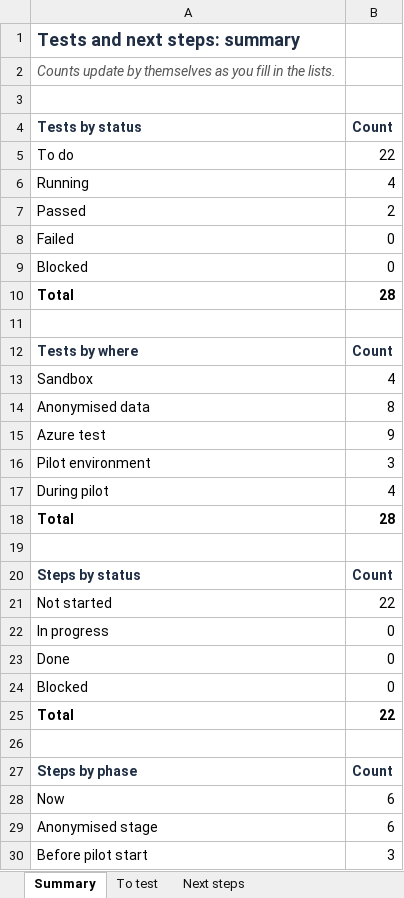
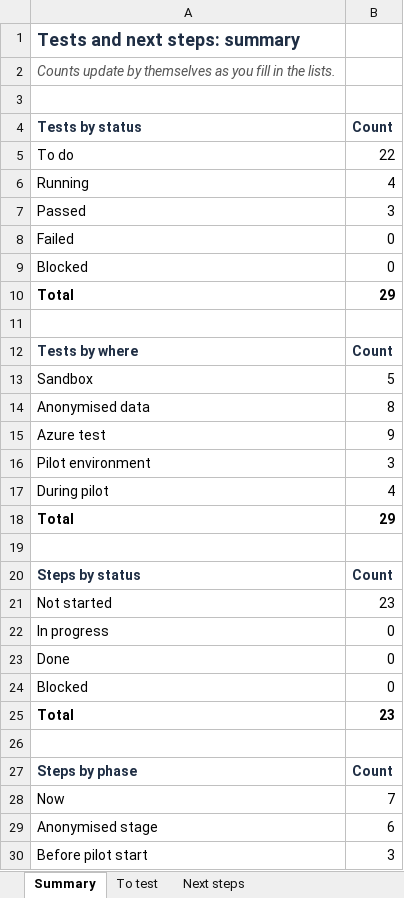
Before and after one commit to manyongtoh/travelnauts, an Excel workbook: docs/lists/Travelnauts tests and next steps.xlsx, sheet Summary, drawn as a sheet; only a part is shown; values as stored, in another font and other column widths than the file's, no borders; the diff covers the shown part only; the diff names each change by its address in the sheet, - before the commit and + after, or states it on an @@ line.

```diff
--- a/docs/lists/Travelnauts tests and next steps.xlsx (sheet Summary)
+++ b/docs/lists/Travelnauts tests and next steps.xlsx (sheet Summary)
-B7 (Count): 2
+B7 (Count): 3
-B10 (Count): 28
+B10 (Count): 29
-B13 (Count): 4
+B13 (Count): 5
-B18 (Count): 28
+B18 (Count): 29
-B21 (Count): 22
+B21 (Count): 23
-B25 (Count): 22
+B25 (Count): 23
-B28 (Count): 6
+B28 (Count): 7
```
Also changed, not shown: 1 edited cell elsewhere in this sheet, sheet To test, sheet Next steps, formulas that keep their value, docs/lists/Travelnauts open questions.xlsx, 19 other files.
